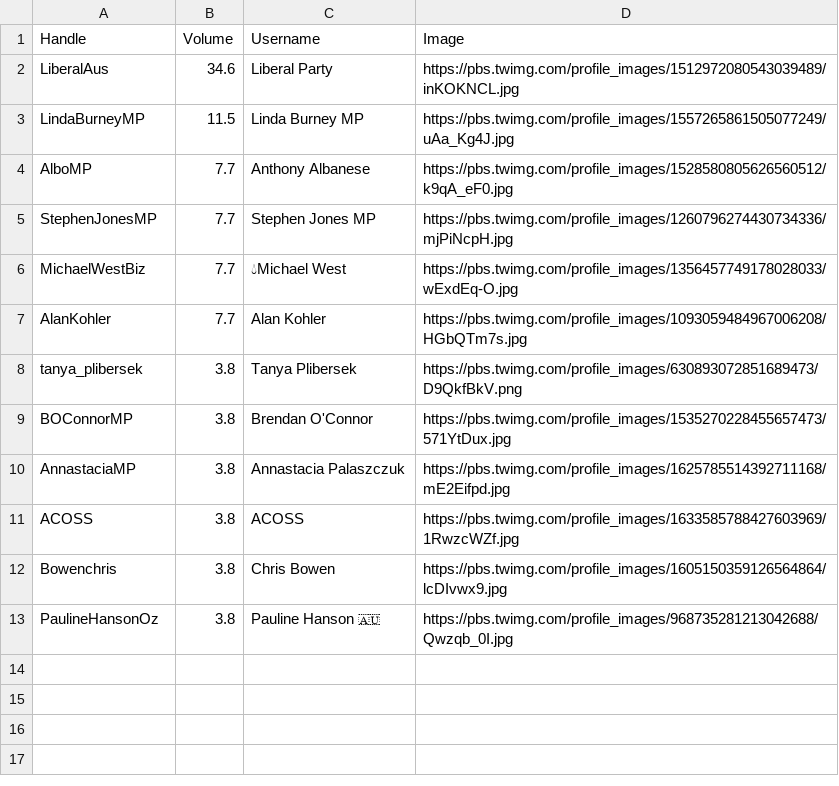
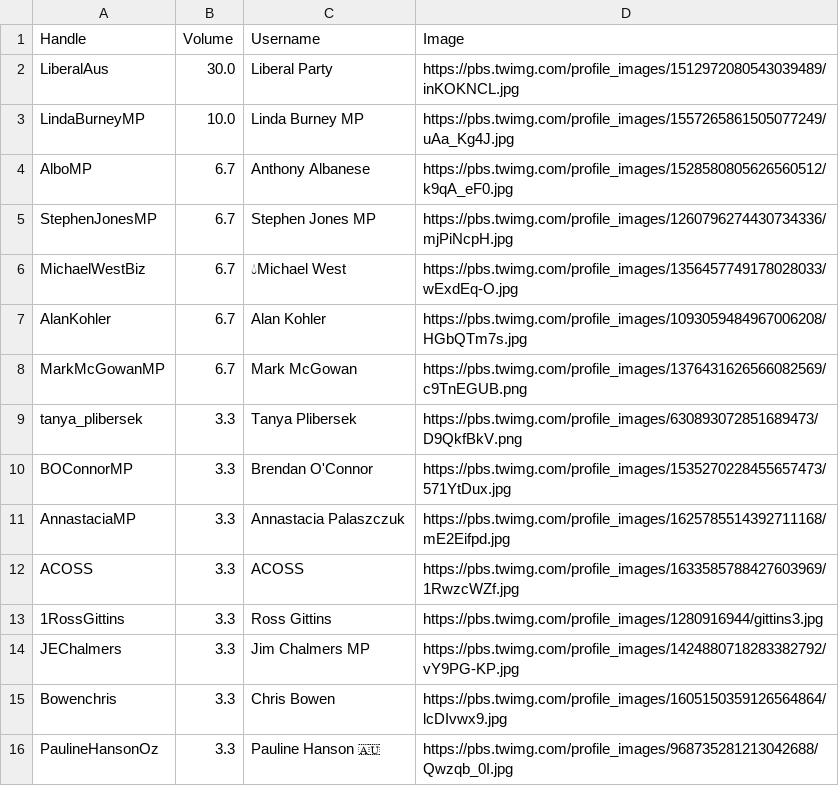
Before and after one commit to isentia-gapi/au_budget, a CSV file: daily-top-stakeholders.csv, drawn as a sheet.

Commit message:
committing files

```diff
--- a/daily-top-stakeholders.csv
+++ b/daily-top-stakeholders.csv
@@ -1,13 +1,16 @@
 Handle,Volume,Username,Image
-LiberalAus,34.6,Liberal Party,https://pbs.twimg.com/profile_images/1512972080543039489/inKOKNCL.jpg
-LindaBurneyMP,11.5,Linda Burney MP,https://pbs.twimg.com/profile_images/1557265861505077249/uAa_Kg4J.jpg
-AlboMP,7.7,Anthony Albanese,https://pbs.twimg.com/profile_images/1528580805626560512/k9qA_eF0.jpg
-StephenJonesMP,7.7,Stephen Jones MP,https://pbs.twimg.com/profile_images/1260796274430734336/mjPiNcpH.jpg
-MichaelWestBiz,7.7,💧Michael West,https://pbs.twimg.com/profile_images/1356457749178028033/wExdEq-O.jpg
-AlanKohler,7.7,Alan Kohler,https://pbs.twimg.com/profile_images/1093059484967006208/HGbQTm7s.jpg
-tanya_plibersek,3.8,Tanya Plibersek,https://pbs.twimg.com/profile_images/630893072851689473/D9QkfBkV.png
-BOConnorMP,3.8,Brendan O'Connor,https://pbs.twimg.com/profile_images/1535270228455657473/571YtDux.jpg
-AnnastaciaMP,3.8,Annastacia Palaszczuk,https://pbs.twimg.com/profile_images/1625785514392711168/mE2Eifpd.jpg
-ACOSS,3.8,ACOSS,https://pbs.twimg.com/profile_images/1633585788427603969/1RwzcWZf.jpg
-Bowenchris,3.8,Chris Bowen,https://pbs.twimg.com/profile_images/1605150359126564864/lcDIvwx9.jpg
-PaulineHansonOz,3.8,Pauline Hanson 🇦🇺,https://pbs.twimg.com/profile_images/968735281213042688/Qwzqb_0I.jpg
+LiberalAus,30.0,Liberal Party,https://pbs.twimg.com/profile_images/1512972080543039489/inKOKNCL.jpg
+LindaBurneyMP,10.0,Linda Burney MP,https://pbs.twimg.com/profile_images/1557265861505077249/uAa_Kg4J.jpg
+AlboMP,6.7,Anthony Albanese,https://pbs.twimg.com/profile_images/1528580805626560512/k9qA_eF0.jpg
+StephenJonesMP,6.7,Stephen Jones MP,https://pbs.twimg.com/profile_images/1260796274430734336/mjPiNcpH.jpg
+MichaelWestBiz,6.7,💧Michael West,https://pbs.twimg.com/profile_images/1356457749178028033/wExdEq-O.jpg
+AlanKohler,6.7,Alan Kohler,https://pbs.twimg.com/profile_images/1093059484967006208/HGbQTm7s.jpg
+MarkMcGowanMP,6.7,Mark McGowan,https://pbs.twimg.com/profile_images/1376431626566082569/c9TnEGUB.png
+tanya_plibersek,3.3,Tanya Plibersek,https://pbs.twimg.com/profile_images/630893072851689473/D9QkfBkV.png
+BOConnorMP,3.3,Brendan O'Connor,https://pbs.twimg.com/profile_images/1535270228455657473/571YtDux.jpg
+AnnastaciaMP,3.3,Annastacia Palaszczuk,https://pbs.twimg.com/profile_images/1625785514392711168/mE2Eifpd.jpg
+ACOSS,3.3,ACOSS,https://pbs.twimg.com/profile_images/1633585788427603969/1RwzcWZf.jpg
+1RossGittins,3.3,Ross Gittins,https://pbs.twimg.com/profile_images/1280916944/gittins3.jpg
+JEChalmers,3.3,Jim Chalmers MP,https://pbs.twimg.com/profile_images/1424880718283382792/vY9PG-KP.jpg
+Bowenchris,3.3,Chris Bowen,https://pbs.twimg.com/profile_images/1605150359126564864/lcDIvwx9.jpg
+PaulineHansonOz,3.3,Pauline Hanson 🇦🇺,https://pbs.twimg.com/profile_images/968735281213042688/Qwzqb_0I.jpg
```
